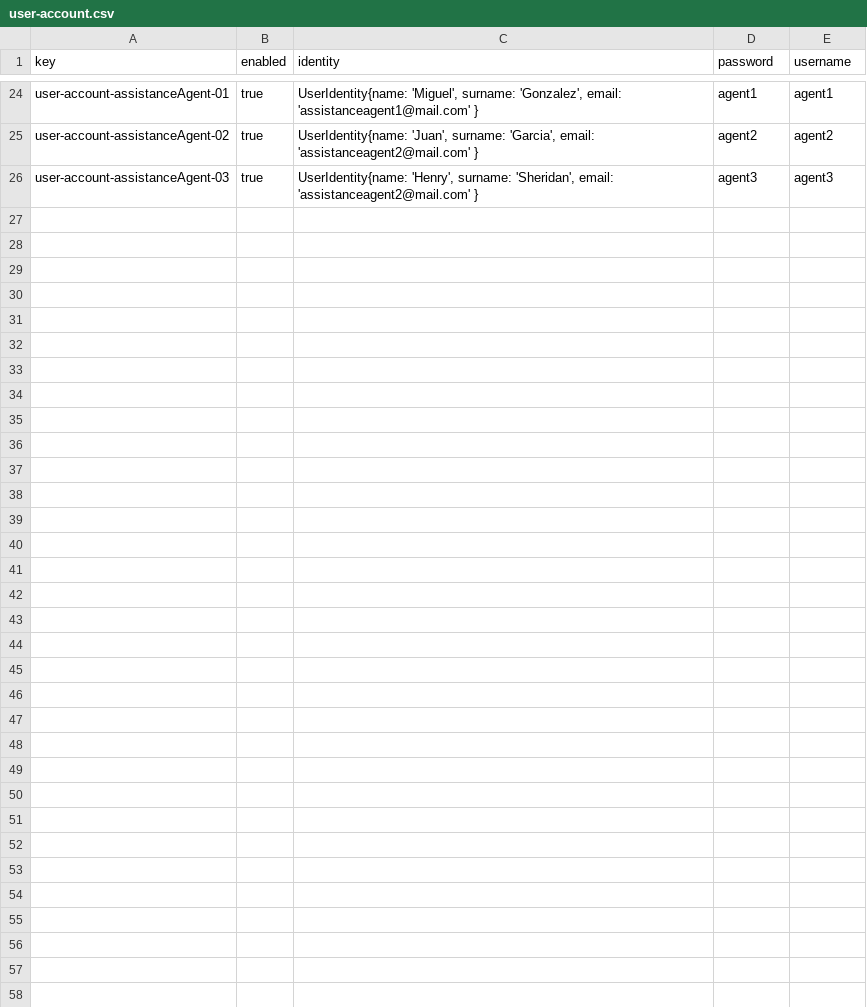
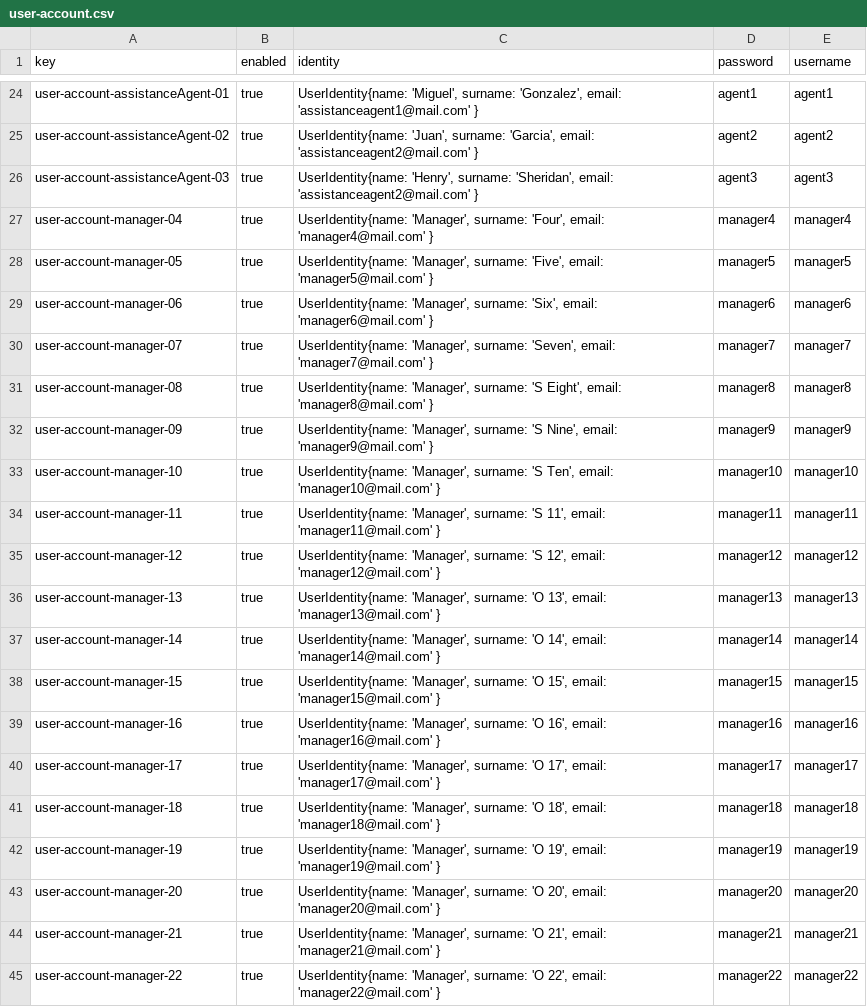
Before and after one commit to ASoult10/Acme-ANS, a CSV file: src/main/resources/WEB-INF/data/sample/user-account.csv, drawn as a sheet; only a part is shown, gaps mark what is left out; the diff covers the shown part only.

Commit message:
Añadir más datos de prueba para managers
Closes #176

```diff
--- a/src/main/resources/WEB-INF/data/sample/user-account.csv
+++ b/src/main/resources/WEB-INF/data/sample/user-account.csv
@@ -26 +26,20 @@ user-account-assistanceAgent-02,true,"UserIdentity{name: 'Juan', surname: 'Garci
 user-account-assistanceAgent-03,true,"UserIdentity{name: 'Henry', surname: 'Sheridan', email: 'assistanceagent2@mail.com' }",agent3,agent3
+user-account-manager-04,true,"UserIdentity{name: 'Manager', surname: 'Four', email: 'manager4@mail.com' }",manager4,manager4
+user-account-manager-05,true,"UserIdentity{name: 'Manager', surname: 'Five', email: 'manager5@mail.com' }",manager5,manager5
+user-account-manager-06,true,"UserIdentity{name: 'Manager', surname: 'Six', email: 'manager6@mail.com' }",manager6,manager6
+user-account-manager-07,true,"UserIdentity{name: 'Manager', surname: 'Seven', email: 'manager7@mail.com' }",manager7,manager7
+user-account-manager-08,true,"UserIdentity{name: 'Manager', surname: 'S Eight', email: 'manager8@mail.com' }",manager8,manager8
+user-account-manager-09,true,"UserIdentity{name: 'Manager', surname: 'S Nine', email: 'manager9@mail.com' }",manager9,manager9
+user-account-manager-10,true,"UserIdentity{name: 'Manager', surname: 'S Ten', email: 'manager10@mail.com' }",manager10,manager10
+user-account-manager-11,true,"UserIdentity{name: 'Manager', surname: 'S 11', email: 'manager11@mail.com' }",manager11,manager11
+user-account-manager-12,true,"UserIdentity{name: 'Manager', surname: 'S 12', email: 'manager12@mail.com' }",manager12,manager12
+user-account-manager-13,true,"UserIdentity{name: 'Manager', surname: 'O 13', email: 'manager13@mail.com' }",manager13,manager13
+user-account-manager-14,true,"UserIdentity{name: 'Manager', surname: 'O 14', email: 'manager14@mail.com' }",manager14,manager14
+user-account-manager-15,true,"UserIdentity{name: 'Manager', surname: 'O 15', email: 'manager15@mail.com' }",manager15,manager15
+user-account-manager-16,true,"UserIdentity{name: 'Manager', surname: 'O 16', email: 'manager16@mail.com' }",manager16,manager16
+user-account-manager-17,true,"UserIdentity{name: 'Manager', surname: 'O 17', email: 'manager17@mail.com' }",manager17,manager17
+user-account-manager-18,true,"UserIdentity{name: 'Manager', surname: 'O 18', email: 'manager18@mail.com' }",manager18,manager18
+user-account-manager-19,true,"UserIdentity{name: 'Manager', surname: 'O 19', email: 'manager19@mail.com' }",manager19,manager19
+user-account-manager-20,true,"UserIdentity{name: 'Manager', surname: 'O 20', email: 'manager20@mail.com' }",manager20,manager20
+user-account-manager-21,true,"UserIdentity{name: 'Manager', surname: 'O 21', email: 'manager21@mail.com' }",manager21,manager21
+user-account-manager-22,true,"UserIdentity{name: 'Manager', surname: 'O 22', email: 'manager22@mail.com' }",manager22,manager22
```
Also changed, not shown: 16 added rows elsewhere in this file, src/main/resources/WEB-INF/data/sample/manager.csv.
